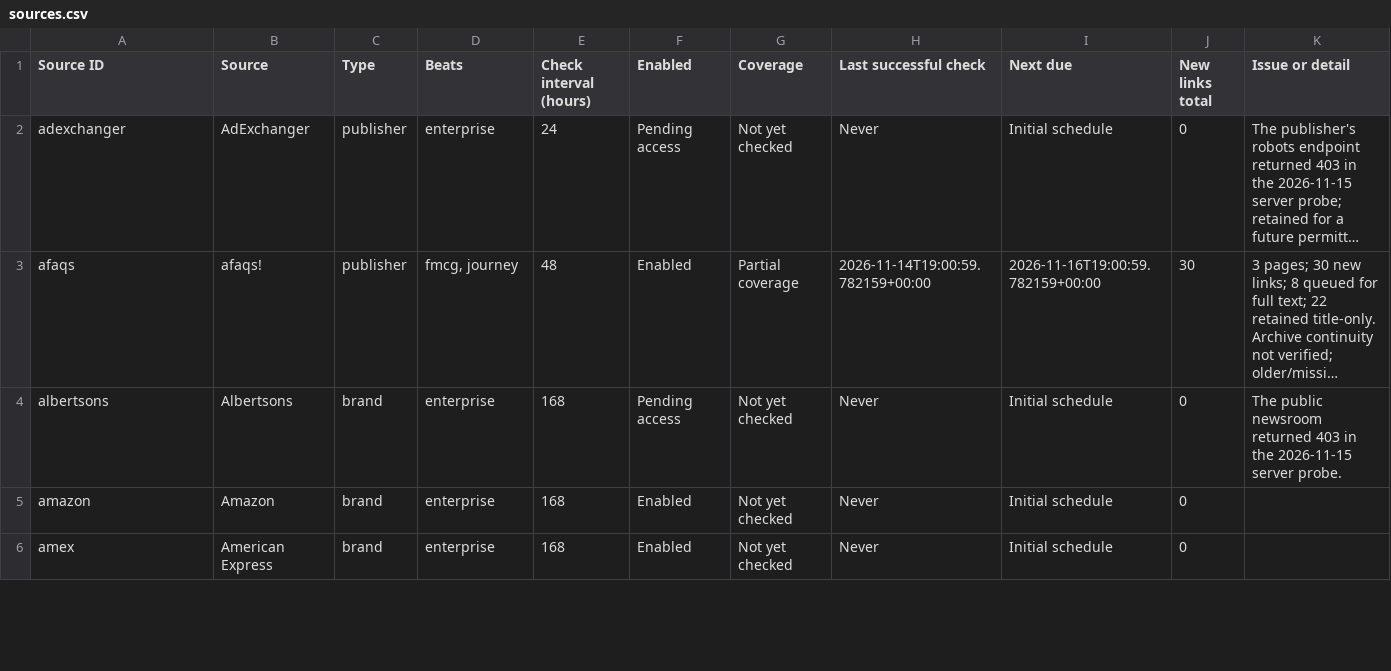
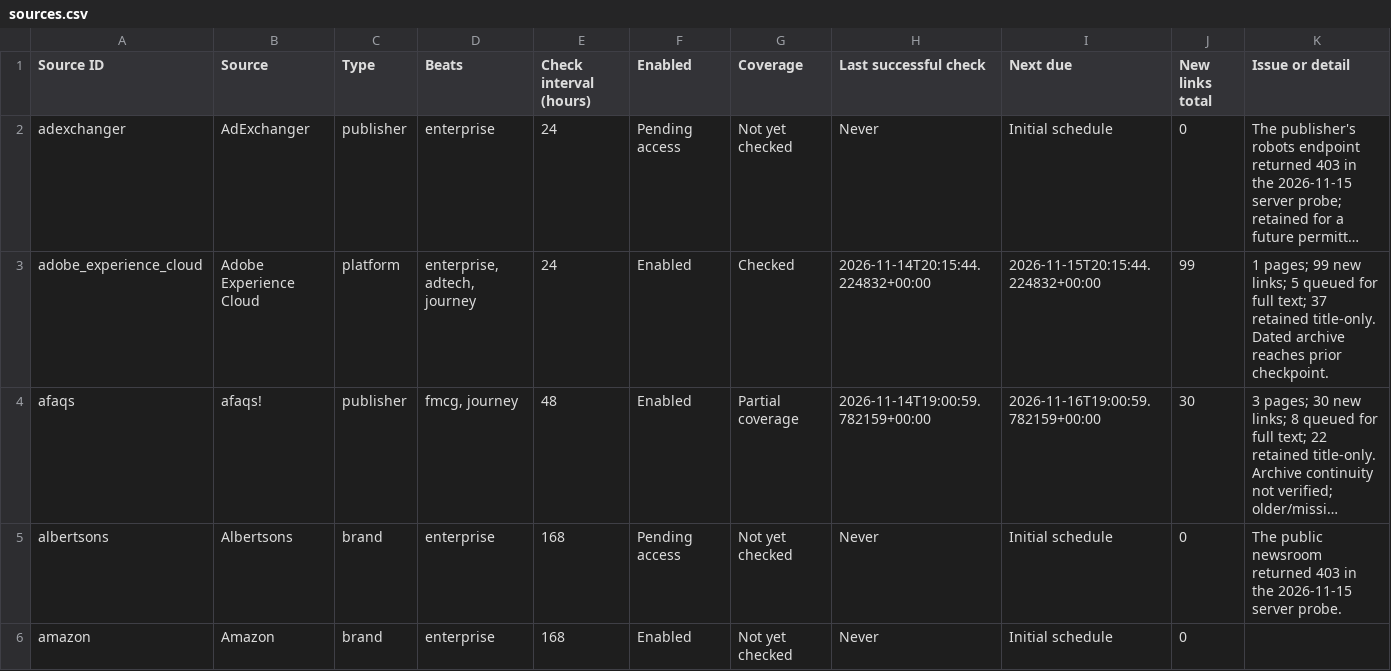
Before and after one commit to Aayu/martech-radar, a CSV file: outputs/collector/sources.csv, drawn as a sheet; only a part is shown; the shorter side is filled out with more unchanged rows; long unchanged cells end in …; rows hold the shown columns only; the diff covers the shown part only; the diff names each change by its address in the sheet, - before the commit and + after, or states it on an @@ line.

Commit message:
Refine radar for leadership signals and adtech

```diff
--- a/outputs/collector/sources.csv
+++ b/outputs/collector/sources.csv
+row 3: adobe_experience_cloud | Adobe Experience Cloud | platform | enterprise, adtech, journey | 24 | Enabled | Checked | 2026-11-14T20:15:44.224832+00:00 | 2026-11-15T20:15:44.224832+00:00 | 99 | 1 pages; 99 new links; 5 queued for full text; 37 retained title-only. Dated archive reaches prior checkpoint.
```
Also changed, not shown: 5 added rows elsewhere in this file, outputs/collector/candidates.csv, outputs/collector/inbox.csv, 19 other files.
